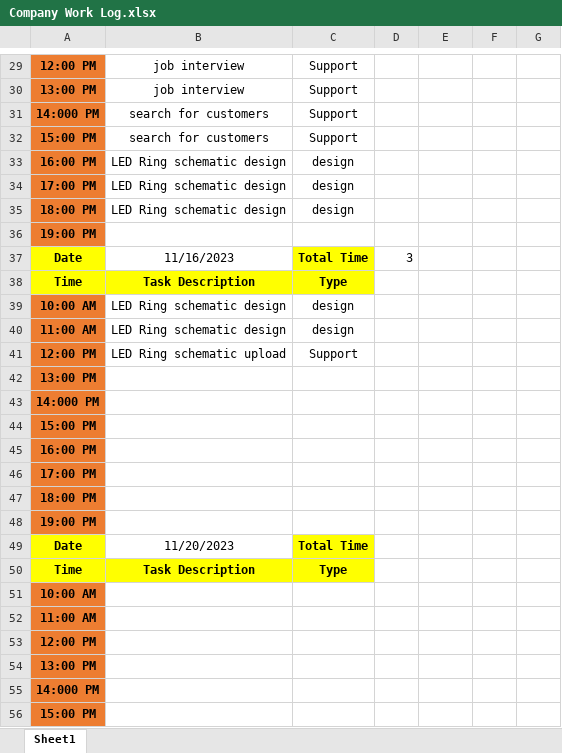
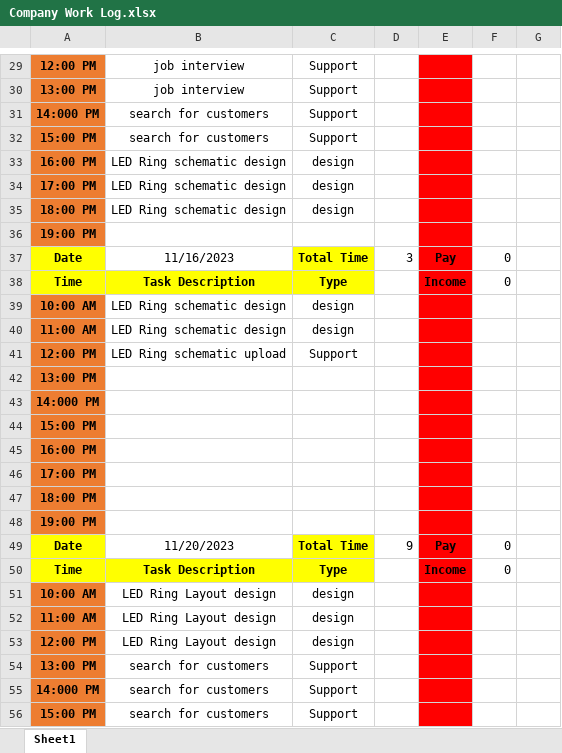
Before and after one commit to Bowen-Zhai/PCB-PLUSONE-LLC, an Excel workbook: Company Work Log.xlsx, sheet Sheet1, drawn as a sheet; only a part is shown, gaps mark what is left out; values as stored, in another font and other column widths than the file's, no borders; removed rows and columns are numbered as before the commit, all else as after; the diff covers the shown part only; the diff names each change by its address in the sheet, - before the commit and + after, or states it on an @@ line.

Commit message:
work log 11/20/2023 + income and pay details

```diff
--- a/Company Work Log.xlsx (sheet Sheet1)
+++ b/Company Work Log.xlsx (sheet Sheet1)
-E29:E54 fill: none
+E29:E54 fill: #FF0000
-E37: (empty)
+E37: Pay
-F37:F38: (empty)
+F37:F38: 0
-E38: (empty)
+E38: Income
-D49: (empty)
+D49: 9
-E49: (empty)
+E49: Pay
-F49:F50: (empty)
+F49:F50: 0
-E50: (empty)
+E50: Income
-B51:B53: (empty)
+B51:B53: LED Ring Layout design
-C51:C53: (empty)
+C51:C53: design
-B54: (empty)
+B54: search for customers
-C54: (empty)
+C54: Support
-row 55: 14:000 PM
-row 56: 15:00 PM
+row 55: 14:000 PM | search for customers | Support
+row 56: 15:00 PM | search for customers | Support
```
Also changed, not shown: 25 edited cells and cell formats elsewhere in this sheet.
